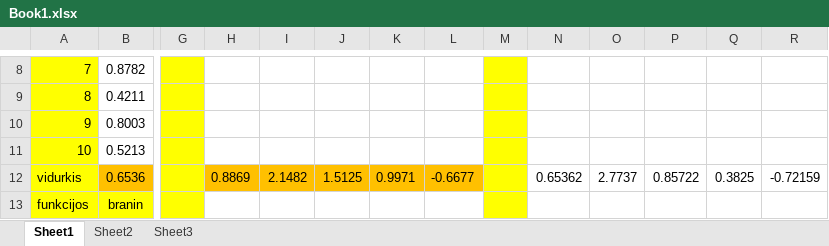
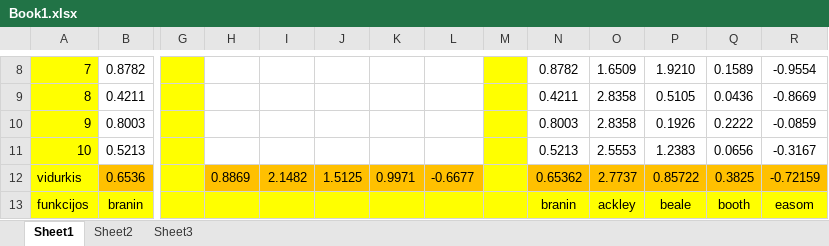
Before and after one commit to DovileMintauckyte/matlabas, an Excel workbook: Book1.xlsx, sheet Sheet1, drawn as a sheet; only a part is shown, gaps mark what is left out; values as stored, in another font and other column widths than the file's, no borders; the diff covers the shown part only; the diff names each change by its address in the sheet, - before the commit and + after, or states it on an @@ line.

```diff
--- a/Book1.xlsx (sheet Sheet1)
+++ b/Book1.xlsx (sheet Sheet1)
-N8: (empty)
+N8: 0.8782
-O8: (empty)
+O8: 1.6509
-P8: (empty)
+P8: 1.9210
-Q8: (empty)
+Q8: 0.1589
-R8: (empty)
+R8: -0.9554
-N9: (empty)
+N9: 0.4211
-O9:O10: (empty)
+O9:O10: 2.8358
-P9: (empty)
+P9: 0.5105
-Q9: (empty)
+Q9: 0.0436
-R9: (empty)
+R9: -0.8669
-N10: (empty)
+N10: 0.8003
-P10: (empty)
+P10: 0.1926
-Q10: (empty)
+Q10: 0.2222
-R10: (empty)
+R10: -0.0859
-N11: (empty)
+N11: 0.5213
-O11: (empty)
+O11: 2.5553
-P11: (empty)
+P11: 1.2383
-Q11: (empty)
+Q11: 0.0656
-R11: (empty)
+R11: -0.3167
-N12:R12 fill: none
+N12:R12 fill: #FFC000
-H13:L13 fill: none
+H13:L13 fill: #FFFF00
-N13: (empty)
+N13: branin
-N13:R13 fill: none
+N13:R13 fill: #FFFF00
-O13: (empty)
+O13: ackley
-P13: (empty)
+P13: beale
-Q13: (empty)
+Q13: booth
-R13: (empty)
+R13: easom
```
Also changed, not shown: 136 edited cells and cell formats elsewhere in this sheet, 1 other file.
